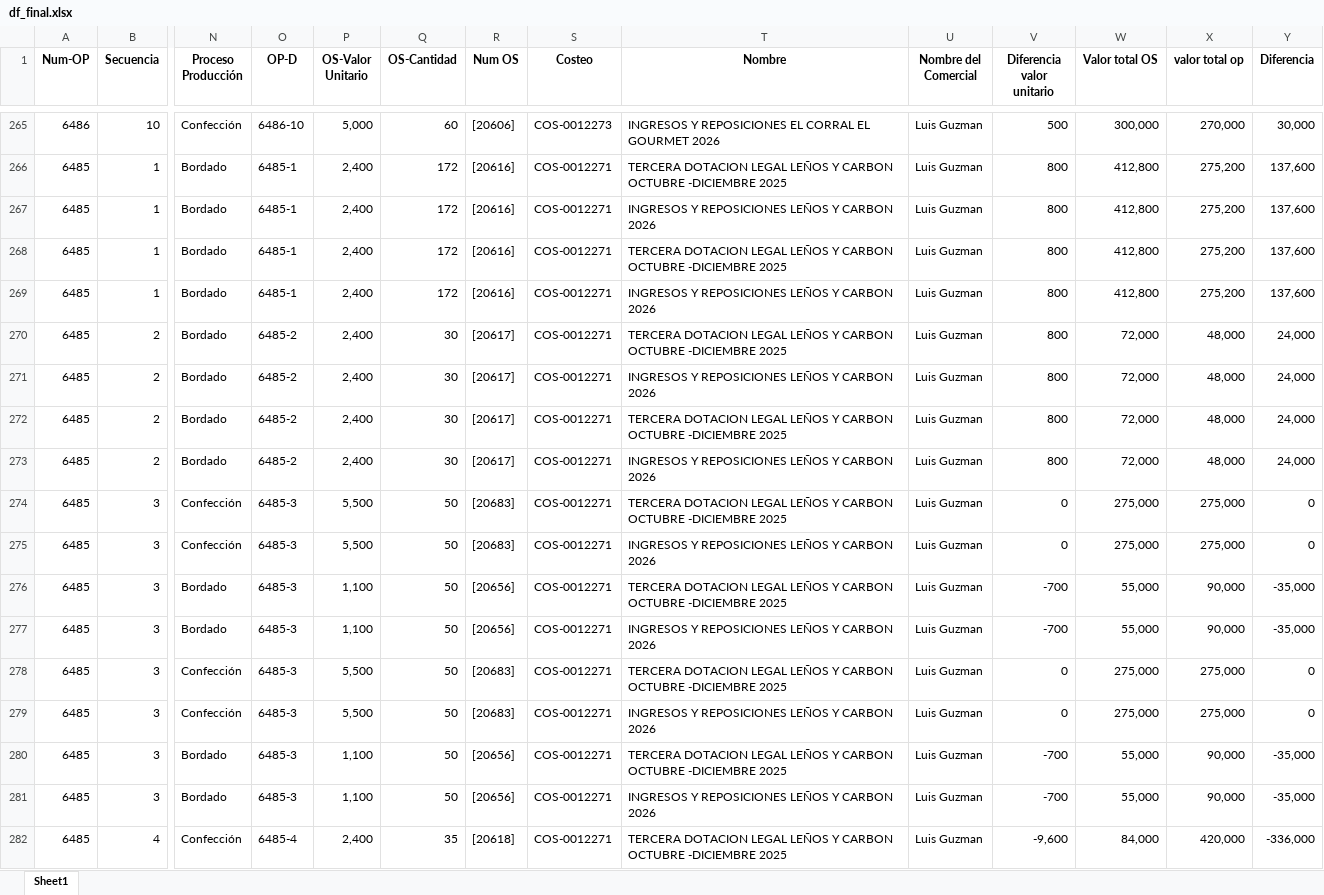
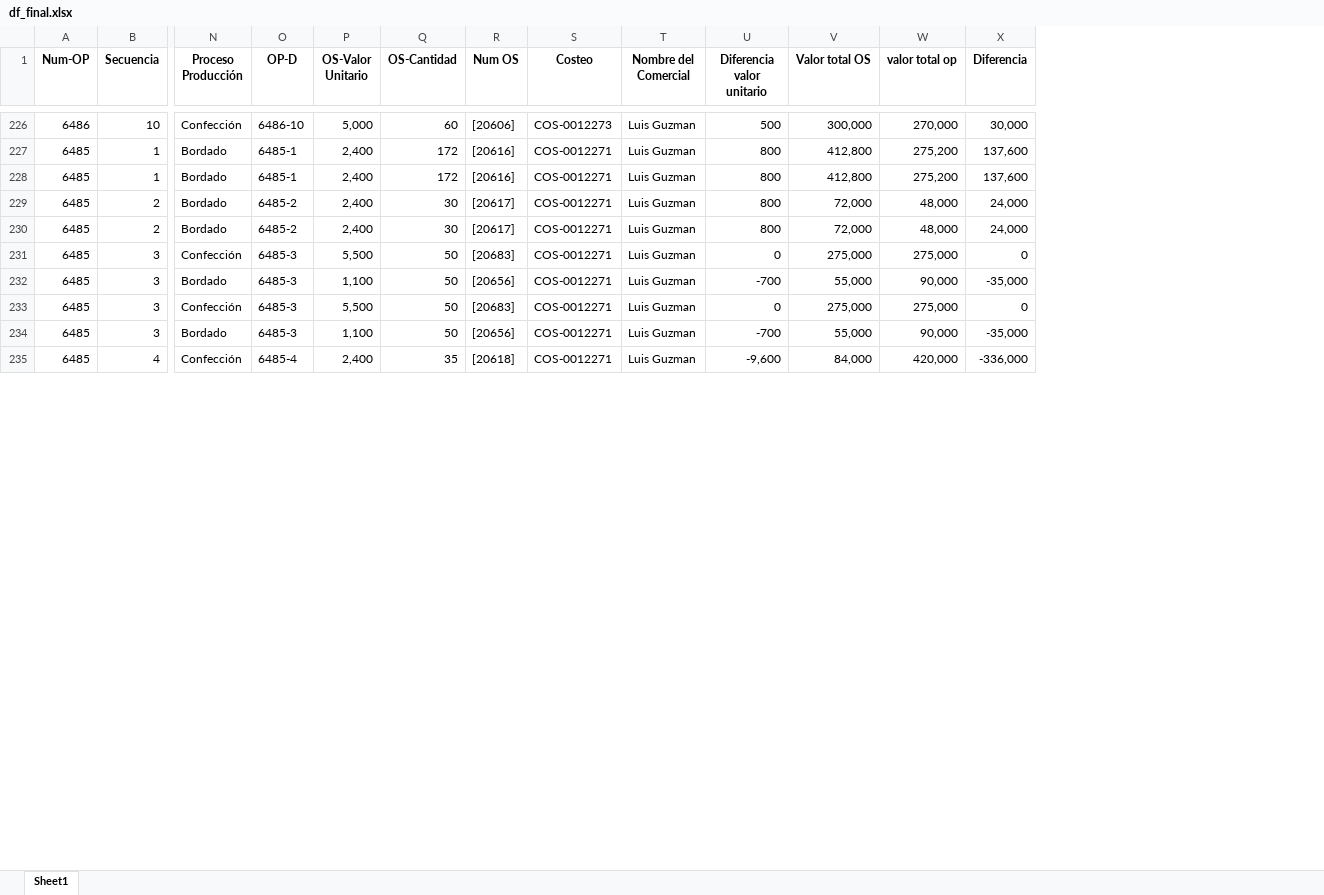
Before and after one commit to LalaSolarteW/Costo-mano-de-obra, an Excel workbook: df_final.xlsx, sheet Sheet1, drawn as a sheet; only a part is shown, gaps mark what is left out; values as stored, in another font and other column widths than the file's, no borders; table styles not drawn; rows hold the shown columns only; the diff covers the shown part only; the diff names each change by its address in the sheet, - before the commit and + after, or states it on an @@ line.

```diff
--- a/df_final.xlsx (sheet Sheet1)
+++ b/df_final.xlsx (sheet Sheet1)
-column T (Nombre), rows 265-266: INGRESOS Y REPOSICIONES EL CORRAL EL GOURMET 2026 | TERCERA DOTACION LEGAL LEÑOS Y CARBON OCTUBRE -DICIEMBRE 2025; rows 269-270: INGRESOS Y REPOSICIONES LEÑOS Y CARBON 2026 | TERCERA DOTACION LEGAL LEÑOS Y CARBON OCTUBRE -DICIEMBRE 2025; rows 273-274: INGRESOS Y REPOSICIONES LEÑOS Y CARBON 2026 | TERCERA DOTACION LEGAL LEÑOS Y CARBON OCTUBRE -DICIEMBRE 2025; rows 277-278: INGRESOS Y REPOSICIONES LEÑOS Y CARBON 2026 | TERCERA DOTACION LEGAL LEÑOS Y CARBON OCTUBRE -DICIEMBRE 2025; rows 281-282: INGRESOS Y REPOSICIONES LEÑOS Y CARBON 2026 | TERCERA DOTACION LEGAL LEÑOS Y CARBON OCTUBRE -DICIEMBRE 2025
-row 267: 6485 | 1 | Bordado | 6485-1 | 2,400 | 172 | [20616] | COS-0012271 | INGRESOS Y REPOSICIONES LEÑOS Y CARBON 2026 | Luis Guzman | 800 | 412,800 | 275,200 | 137,600
-row 268: 6485 | 1 | Bordado | 6485-1 | 2,400 | 172 | [20616] | COS-0012271 | TERCERA DOTACION LEGAL LEÑOS Y CARBON OCTUBRE -DICIEMBRE 2025 | Luis Guzman | 800 | 412,800 | 275,200 | 137,600
-row 271: 6485 | 2 | Bordado | 6485-2 | 2,400 | 30 | [20617] | COS-0012271 | INGRESOS Y REPOSICIONES LEÑOS Y CARBON 2026 | Luis Guzman | 800 | 72,000 | 48,000 | 24,000
-row 272: 6485 | 2 | Bordado | 6485-2 | 2,400 | 30 | [20617] | COS-0012271 | TERCERA DOTACION LEGAL LEÑOS Y CARBON OCTUBRE -DICIEMBRE 2025 | Luis Guzman | 800 | 72,000 | 48,000 | 24,000
-row 275: 6485 | 3 | Confección | 6485-3 | 5,500 | 50 | [20683] | COS-0012271 | INGRESOS Y REPOSICIONES LEÑOS Y CARBON 2026 | Luis Guzman | 0 | 275,000 | 275,000 | 0
-row 276: 6485 | 3 | Bordado | 6485-3 | 1,100 | 50 | [20656] | COS-0012271 | TERCERA DOTACION LEGAL LEÑOS Y CARBON OCTUBRE -DICIEMBRE 2025 | Luis Guzman | -700 | 55,000 | 90,000 | -35,000
-row 279: 6485 | 3 | Confección | 6485-3 | 5,500 | 50 | [20683] | COS-0012271 | INGRESOS Y REPOSICIONES LEÑOS Y CARBON 2026 | Luis Guzman | 0 | 275,000 | 275,000 | 0
-row 280: 6485 | 3 | Bordado | 6485-3 | 1,100 | 50 | [20656] | COS-0012271 | TERCERA DOTACION LEGAL LEÑOS Y CARBON OCTUBRE -DICIEMBRE 2025 | Luis Guzman | -700 | 55,000 | 90,000 | -35,000
```
Also changed, not shown: 67 removed rows elsewhere in this sheet, 8 other files.
